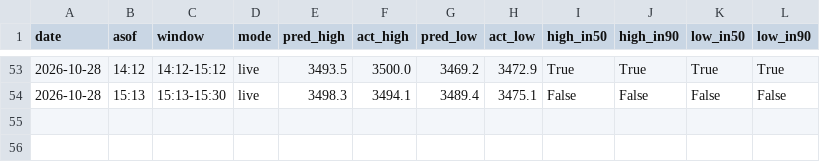
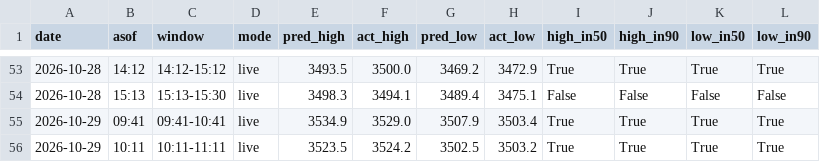
Before and after one commit to shauryaa1808g-max/pred_18, a CSV file: results/hourly_table_scored.csv, drawn as a sheet; only a part is shown, gaps mark what is left out.

```diff
--- a/results/hourly_table_scored.csv
+++ b/results/hourly_table_scored.csv
@@ -54 +54,3 @@ date,asof,window,mode,pred_high,act_high,pred_low,act_low,high_in50,high_in90,lo
 2026-10-28,15:13,15:13-15:30,live,3498.3,3494.1,3489.4,3475.1,False,False,False,False
+2026-10-29,09:41,09:41-10:41,live,3534.9,3529.0,3507.9,3503.4,True,True,True,True
+2026-10-29,10:11,10:11-11:11,live,3523.5,3524.2,3502.5,3503.2,True,True,True,True
```
Also changed, not shown: results/paper_hourly_ledger.csv, results/readings/by_day/2026-10-29.csv, 5 other files.
